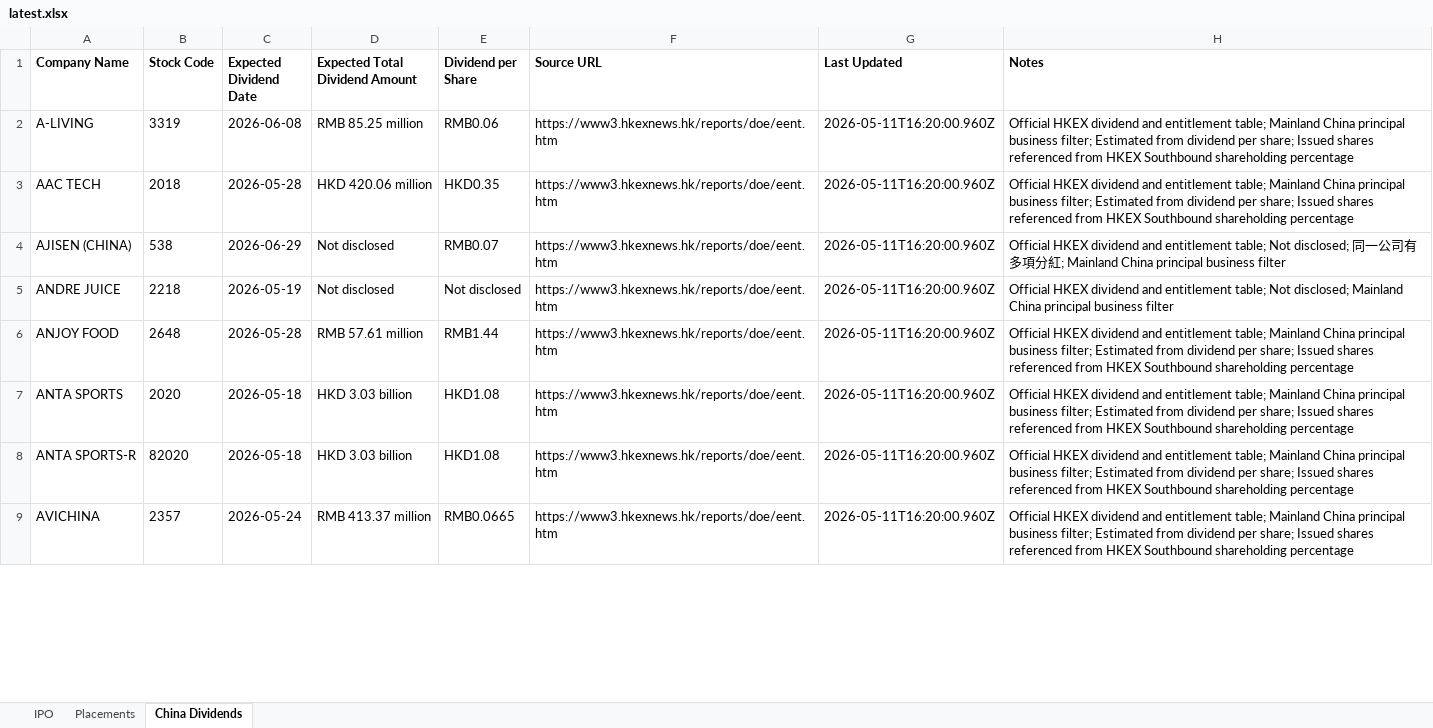
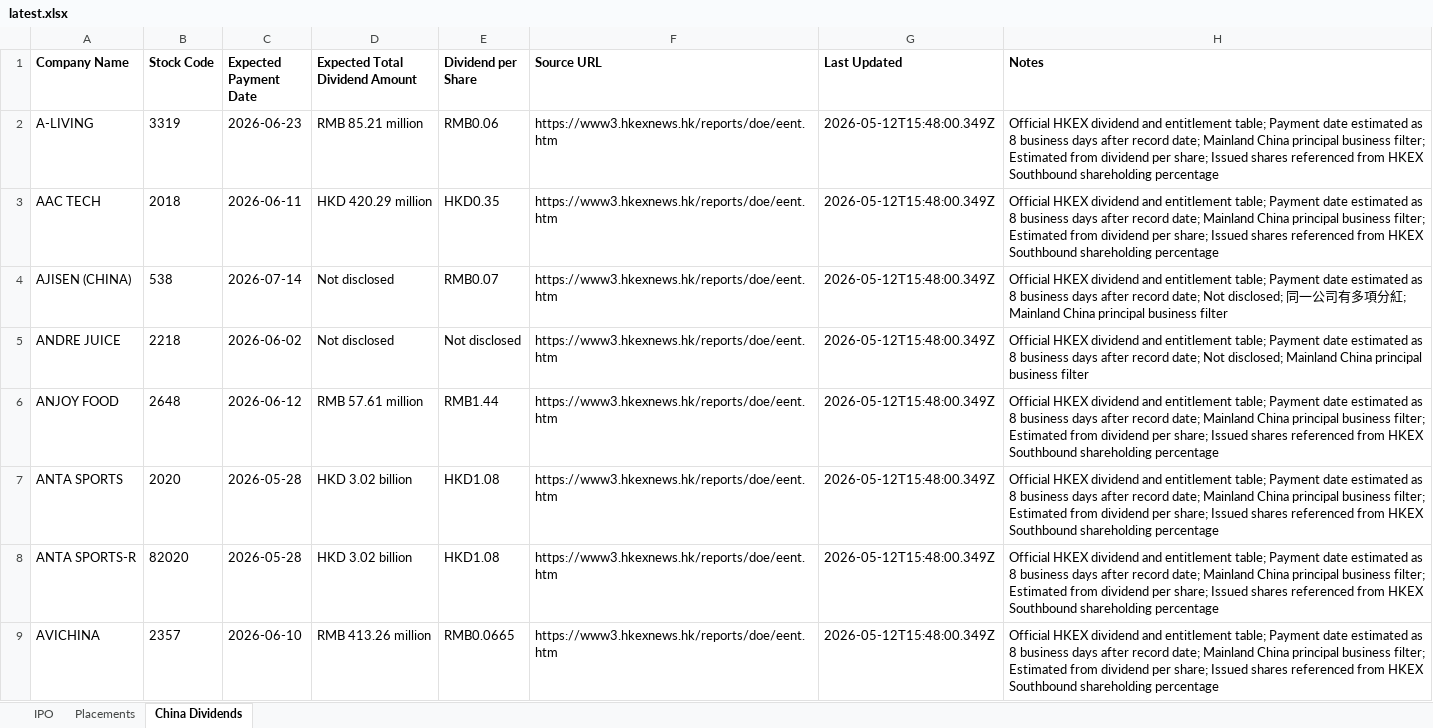
Before and after one commit to Songtaohk/hkex-corporate-actions, an Excel workbook: public/data/latest.xlsx, sheet China Dividends, drawn as a sheet; only a part is shown; values as stored, in another font and other column widths than the file's, no borders; the diff covers the shown part only; the diff names each change by its address in the sheet, - before the commit and + after, or states it on an @@ line.

Commit message:
Refine IPO forecasts and dividend payment dates

```diff
--- a/public/data/latest.xlsx (sheet China Dividends)
+++ b/public/data/latest.xlsx (sheet China Dividends)
-C1: Expected Dividend Date
+C1: Expected Payment Date
-C2 (Expected Payment Date): 2026-06-08
+C2 (Expected Payment Date): 2026-06-23
-D2 (Expected Total Dividend Amount): RMB 85.25 million
+D2 (Expected Total Dividend Amount): RMB 85.21 million
-G2:G9 (Last Updated): 2026-05-11T16:20:00.960Z
+G2:G9 (Last Updated): 2026-05-12T15:48:00.349Z
-H2:H3 (Notes): …entitlement table; Mainland China…
+H2:H3 (Notes): …entitlement table; Payment date estimated as 8 business days after record date; Mainland China…
-C3 (Expected Payment Date): 2026-05-28
+C3 (Expected Payment Date): 2026-06-11
-D3 (Expected Total Dividend Amount): HKD 420.06 million
+D3 (Expected Total Dividend Amount): HKD 420.29 million
-C4 (Expected Payment Date): 2026-06-29
+C4 (Expected Payment Date): 2026-07-14
-H4 (Notes): …entitlement table; Not disclosed;…
+H4 (Notes): …entitlement table; Payment date estimated as 8 business days after record date; Not disclosed;…
-C5 (Expected Payment Date): 2026-05-19
+C5 (Expected Payment Date): 2026-06-02
-H5 (Notes): …entitlement table; Not disclosed;…
+H5 (Notes): …entitlement table; Payment date estimated as 8 business days after record date; Not disclosed;…
-C6 (Expected Payment Date): 2026-05-28
+C6 (Expected Payment Date): 2026-06-12
-H6:H9 (Notes): …entitlement table; Mainland China…
+H6:H9 (Notes): …entitlement table; Payment date estimated as 8 business days after record date; Mainland China…
-C7:C8 (Expected Payment Date): 2026-05-18
+C7:C8 (Expected Payment Date): 2026-05-28
-D7:D8 (Expected Total Dividend Amount): HKD 3.03 billion
+D7:D8 (Expected Total Dividend Amount): HKD 3.02 billion
-C9 (Expected Payment Date): 2026-05-24
+C9 (Expected Payment Date): 2026-06-10
-D9 (Expected Total Dividend Amount): RMB 413.37 million
+D9 (Expected Total Dividend Amount): RMB 413.26 million
```
Also changed, not shown: 4 added rows, 2 removed rows and 668 edited cells elsewhere in this sheet, sheet IPO, sheet Placements, 6 other files.
